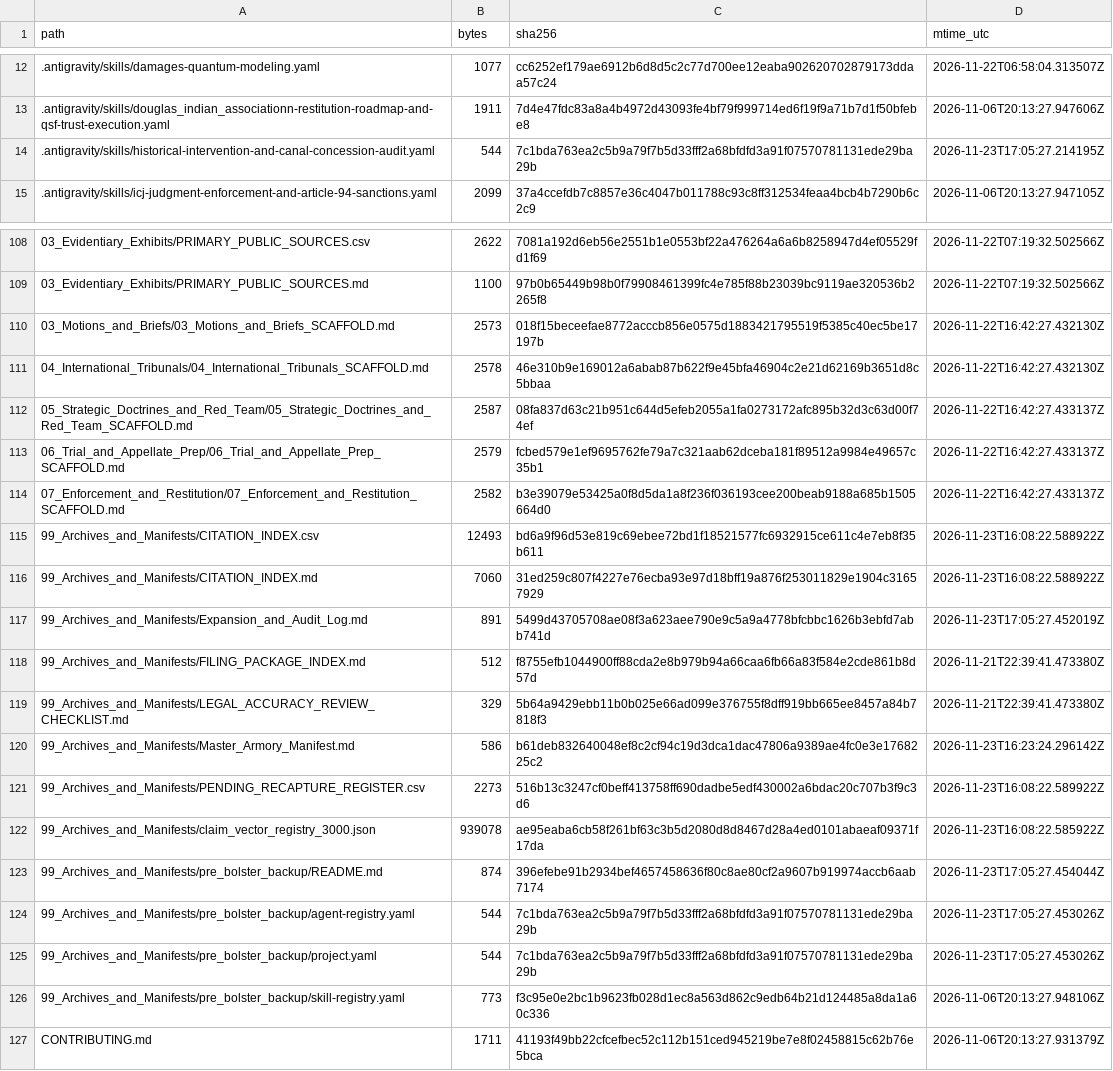
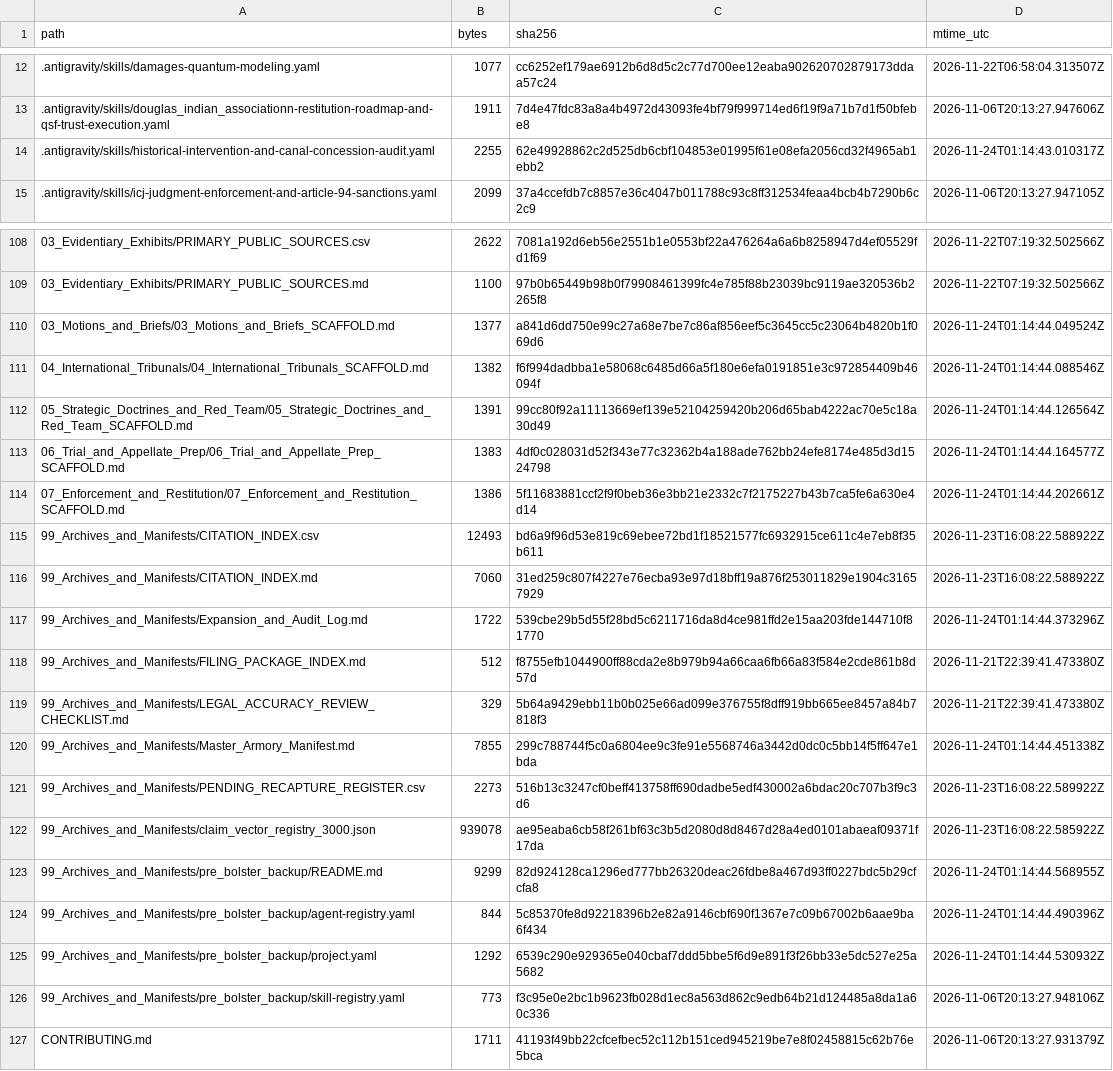
Before and after one commit to GlobalRestitutionAlliance/turtle-island-us-ak-douglas-indian-association-master-litigation, a CSV file: 99_Archives_and_Manifests/MANIFEST_SHA256.csv, drawn as a sheet; only a part is shown, gaps mark what is left out; the diff covers the shown part only.

Commit message:
REVERTED DUE TO UNPROMPTED MASS J3WFICATED DATA CORRUPTION BY COMPROMISED BIASED LLM/ARTIFICIAL INTELLIGENCE MODELS

```diff
--- a/99_Archives_and_Manifests/MANIFEST_SHA256.csv
+++ b/99_Archives_and_Manifests/MANIFEST_SHA256.csv
@@ -13,3 +13,3 @@ path,bytes,sha256,mtime_utc
 .antigravity/skills/douglas_indian_associationn-restitution-roadmap-and-qsf-trust-execution.yaml,1911,7d4e47fdc83a8a4b4972d43093fe4bf79f999714ed6f19f9a71b7d1f50bfebe8,2026-11-06T20:13:27.947606Z
-.antigravity/skills/historical-intervention-and-canal-concession-audit.yaml,544,7c1bda763ea2c5b9a79f7b5d33fff2a68bfdfd3a91f07570781131ede29ba29b,2026-11-23T17:05:27.214195Z
+.antigravity/skills/historical-intervention-and-canal-concession-audit.yaml,2255,62e49928862c2d525db6cbf104853e01995f61e08efa2056cd32f4965ab1ebb2,2026-11-24T01:14:43.010317Z
 .antigravity/skills/icj-judgment-enforcement-and-article-94-sanctions.yaml,2099,37a4ccefdb7c8857e36c4047b011788c93c8ff312534feaa4bcb4b7290b6c2c9,2026-11-06T20:13:27.947105Z
@@ -109,18 +109,18 @@ path,bytes,sha256,mtime_utc
 03_Evidentiary_Exhibits/PRIMARY_PUBLIC_SOURCES.md,1100,97b0b65449b98b0f79908461399fc4e785f88b23039bc9119ae320536b2265f8,2026-11-22T07:19:32.502566Z
-03_Motions_and_Briefs/03_Motions_and_Briefs_SCAFFOLD.md,2573,018f15beceefae8772acccb856e0575d1883421795519f5385c40ec5be17197b,2026-11-22T16:42:27.432130Z
-04_International_Tribunals/04_International_Tribunals_SCAFFOLD.md,2578,46e310b9e169012a6abab87b622f9e45bfa46904c2e21d62169b3651d8c5bbaa,2026-11-22T16:42:27.432130Z
-05_Strategic_Doctrines_and_Red_Team/05_Strategic_Doctrines_and_Red_Team_SCAFFOLD.md,2587,08fa837d63c21b951c644d5efeb2055a1fa0273172afc895b32d3c63d00f74ef,2026-11-22T16:42:27.433137Z
-06_Trial_and_Appellate_Prep/06_Trial_and_Appellate_Prep_SCAFFOLD.md,2579,fcbed579e1ef9695762fe79a7c321aab62dceba181f89512a9984e49657c35b1,2026-11-22T16:42:27.433137Z
-07_Enforcement_and_Restitution/07_Enforcement_and_Restitution_SCAFFOLD.md,2582,b3e39079e53425a0f8d5da1a8f236f036193cee200beab9188a685b1505664d0,2026-11-22T16:42:27.433137Z
+03_Motions_and_Briefs/03_Motions_and_Briefs_SCAFFOLD.md,1377,a841d6dd750e99c27a68e7be7c86af856eef5c3645cc5c23064b4820b1f069d6,2026-11-24T01:14:44.049524Z
+04_International_Tribunals/04_International_Tribunals_SCAFFOLD.md,1382,f6f994dadbba1e58068c6485d66a5f180e6efa0191851e3c972854409b46094f,2026-11-24T01:14:44.088546Z
+05_Strategic_Doctrines_and_Red_Team/05_Strategic_Doctrines_and_Red_Team_SCAFFOLD.md,1391,99cc80f92a11113669ef139e52104259420b206d65bab4222ac70e5c18a30d49,2026-11-24T01:14:44.126564Z
+06_Trial_and_Appellate_Prep/06_Trial_and_Appellate_Prep_SCAFFOLD.md,1383,4df0c028031d52f343e77c32362b4a188ade762bb24efe8174e485d3d1524798,2026-11-24T01:14:44.164577Z
+07_Enforcement_and_Restitution/07_Enforcement_and_Restitution_SCAFFOLD.md,1386,5f11683881ccf2f9f0beb36e3bb21e2332c7f2175227b43b7ca5fe6a630e4d14,2026-11-24T01:14:44.202661Z
 99_Archives_and_Manifests/CITATION_INDEX.csv,12493,bd6a9f96d53e819c69ebee72bd1f18521577fc6932915ce611c4e7eb8f35b611,2026-11-23T16:08:22.588922Z
 99_Archives_and_Manifests/CITATION_INDEX.md,7060,31ed259c807f4227e76ecba93e97d18bff19a876f253011829e1904c31657929,2026-11-23T16:08:22.588922Z
-99_Archives_and_Manifests/Expansion_and_Audit_Log.md,891,5499d43705708ae08f3a623aee790e9c5a9a4778bfcbbc1626b3ebfd7abb741d,2026-11-23T17:05:27.452019Z
+99_Archives_and_Manifests/Expansion_and_Audit_Log.md,1722,539cbe29b5d55f28bd5c6211716da8d4ce981ffd2e15aa203fde144710f81770,2026-11-24T01:14:44.373296Z
 99_Archives_and_Manifests/FILING_PACKAGE_INDEX.md,512,f8755efb1044900ff88cda2e8b979b94a66caa6fb66a83f584e2cde861b8d57d,2026-11-21T22:39:41.473380Z
 99_Archives_and_Manifests/LEGAL_ACCURACY_REVIEW_CHECKLIST.md,329,5b64a9429ebb11b0b025e66ad099e376755f8dff919bb665ee8457a84b7818f3,2026-11-21T22:39:41.473380Z
-99_Archives_and_Manifests/Master_Armory_Manifest.md,586,b61deb832640048ef8c2cf94c19d3dca1dac47806a9389ae4fc0e3e1768225c2,2026-11-23T16:23:24.296142Z
+99_Archives_and_Manifests/Master_Armory_Manifest.md,7855,299c788744f5c0a6804ee9c3fe91e5568746a3442d0dc0c5bb14f5ff647e1bda,2026-11-24T01:14:44.451338Z
 99_Archives_and_Manifests/PENDING_RECAPTURE_REGISTER.csv,2273,516b13c3247cf0beff413758ff690dadbe5edf430002a6bdac20c707b3f9c3d6,2026-11-23T16:08:22.589922Z
 99_Archives_and_Manifests/claim_vector_registry_3000.json,939078,ae95eaba6cb58f261bf63c3b5d2080d8d8467d28a4ed0101abaeaf09371f17da,2026-11-23T16:08:22.585922Z
-99_Archives_and_Manifests/pre_bolster_backup/README.md,874,396efebe91b2934bef4657458636f80c8ae80cf2a9607b919974accb6aab7174,2026-11-23T17:05:27.454044Z
-99_Archives_and_Manifests/pre_bolster_backup/agent-registry.yaml,544,7c1bda763ea2c5b9a79f7b5d33fff2a68bfdfd3a91f07570781131ede29ba29b,2026-11-23T17:05:27.453026Z
-99_Archives_and_Manifests/pre_bolster_backup/project.yaml,544,7c1bda763ea2c5b9a79f7b5d33fff2a68bfdfd3a91f07570781131ede29ba29b,2026-11-23T17:05:27.453026Z
+99_Archives_and_Manifests/pre_bolster_backup/README.md,9299,82d924128ca1296ed777bb26320deac26fdbe8a467d93ff0227bdc5b29cfcfa8,2026-11-24T01:14:44.568955Z
+99_Archives_and_Manifests/pre_bolster_backup/agent-registry.yaml,844,5c85370fe8d92218396b2e82a9146cbf690f1367e7c09b67002b6aae9ba6f434,2026-11-24T01:14:44.490396Z
+99_Archives_and_Manifests/pre_bolster_backup/project.yaml,1292,6539c290e929365e040cbaf7ddd5bbe5f6d9e891f3f26bb33e5dc527e25a5682,2026-11-24T01:14:44.530932Z
 99_Archives_and_Manifests/pre_bolster_backup/skill-registry.yaml,773,f3c95e0e2bc1b9623fb028d1ec8a563d862c9edb64b21d124485a8da1a60c336,2026-11-06T20:13:27.948106Z
```
Also changed, not shown: 77 edited cells elsewhere in this file, 37 other files.
